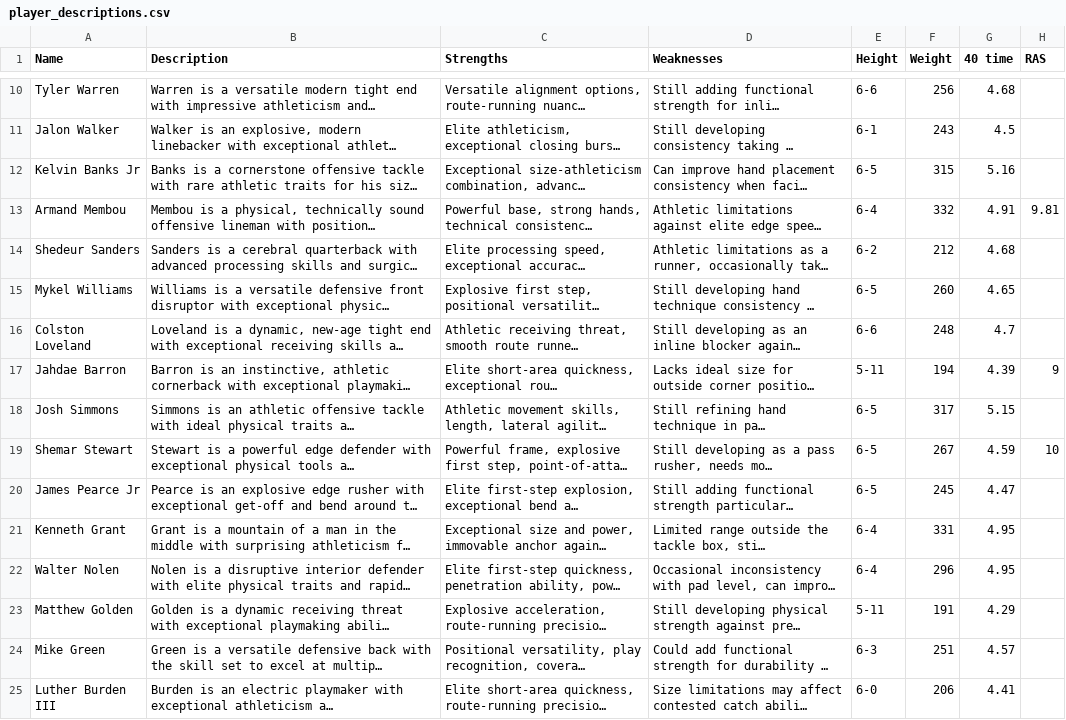
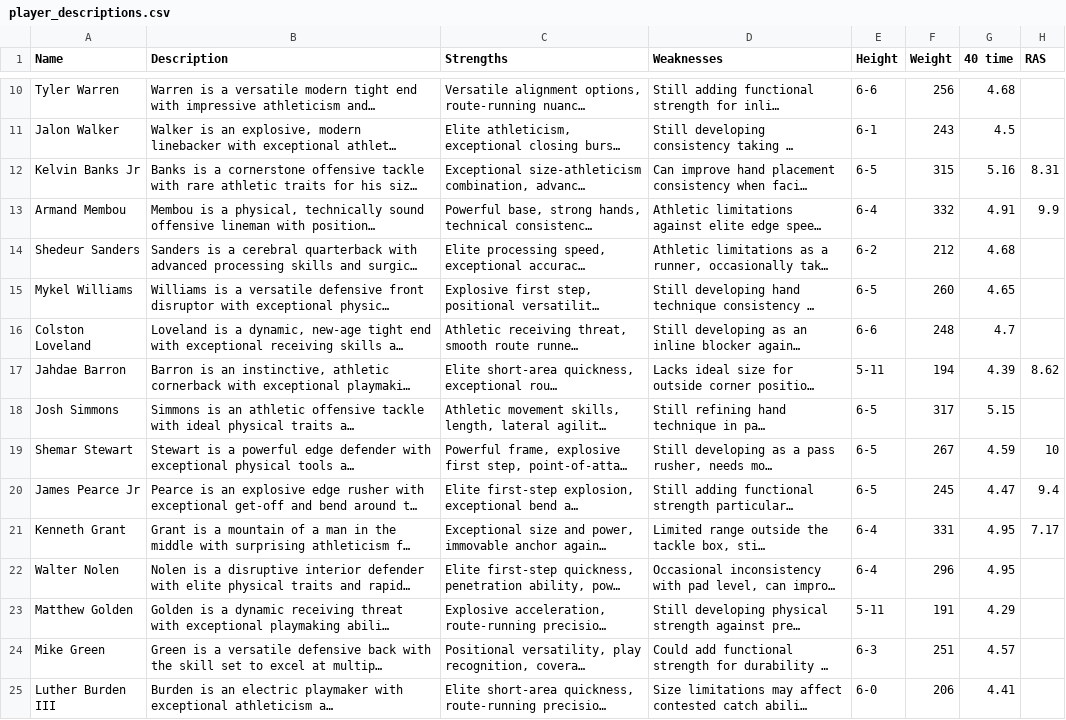
Before and after one commit to jackgruca/mds_site, a CSV file: assets/assets/2025/player_descriptions.csv, drawn as a sheet; only a part is shown, gaps mark what is left out; long unchanged cells end in …; the diff covers the shown part only; the diff names each change by its address in the sheet, - before the commit and + after, or states it on an @@ line.

```diff
--- a/assets/assets/2025/player_descriptions.csv
+++ b/assets/assets/2025/player_descriptions.csv
-H12 (RAS): (empty)
+H12 (RAS): 8.31
-H13 (RAS): 9.81
+H13 (RAS): 9.9
-H17 (RAS): 9
+H17 (RAS): 8.62
-H20 (RAS): (empty)
+H20 (RAS): 9.4
-H21 (RAS): (empty)
+H21 (RAS): 7.17
```
Also changed, not shown: 195 edited cells elsewhere in this file, 2 other files.
